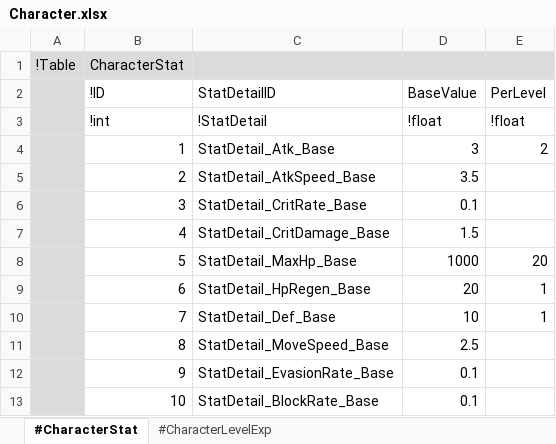
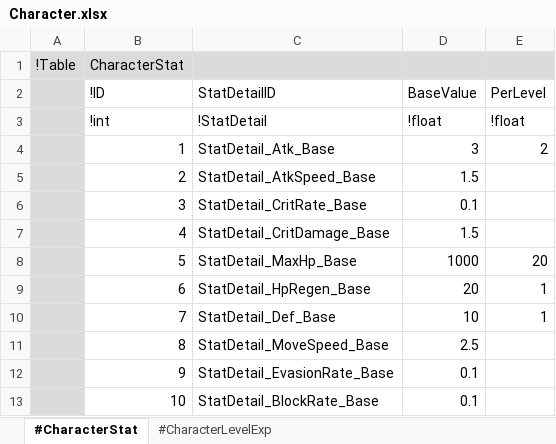
Before and after one commit to electro8836/ProjectOne, an Excel workbook: Shared/XLS/Character.xlsx, sheet #CharacterStat, drawn as a sheet; values as stored, in another font and other column widths than the file's, no borders; the diff names each change by its address in the sheet, - before the commit and + after, or states it on an @@ line.

```diff
--- a/Shared/XLS/Character.xlsx (sheet #CharacterStat)
+++ b/Shared/XLS/Character.xlsx (sheet #CharacterStat)
-D5 (BaseValue): 3.5
+D5 (BaseValue): 1.5
```
Also changed, not shown: 1 other file.
